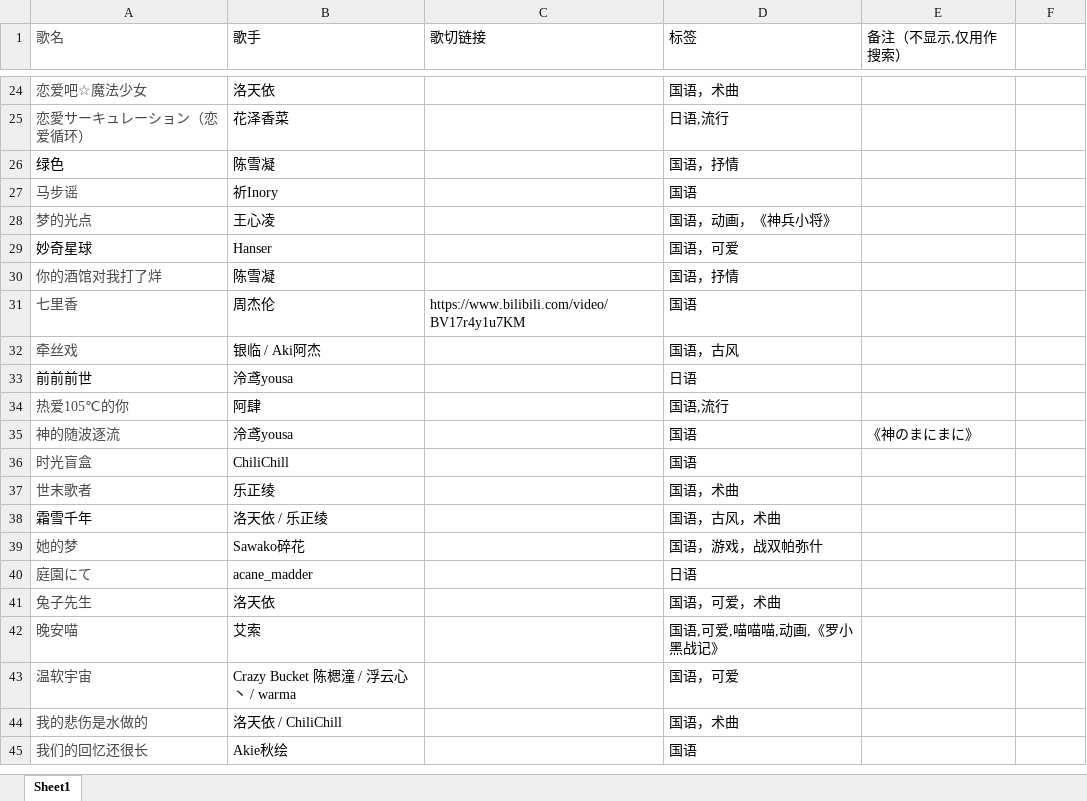
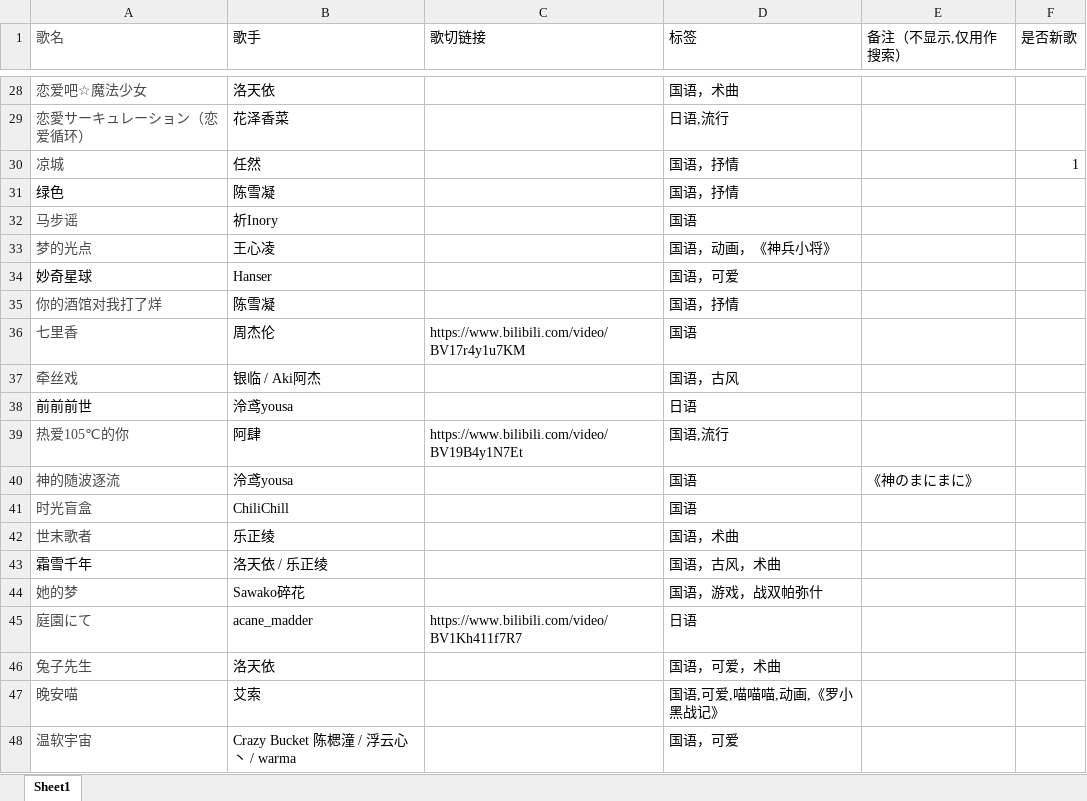
Before and after one commit to boxie123/aige_song_list_xlsx, an Excel workbook: 鸽宝歌单整理.xlsx, sheet Sheet1, drawn as a sheet; only a part is shown, gaps mark what is left out; the shorter side is filled out with more unchanged rows; values as stored, in another font and other column widths than the file's, no borders; addresses are those after the commit; the diff covers the shown part only; the diff names each change by its address in the sheet, - before the commit and + after, or states it on an @@ line.

```diff
--- a/鸽宝歌单整理.xlsx (sheet Sheet1)
+++ b/鸽宝歌单整理.xlsx (sheet Sheet1)
-F1: (empty)
+F1: 是否新歌
+row 30: 凉城 | 任然 |  | 国语，抒情 |  | 1
-C39 (歌切链接): (empty)
+C39 (歌切链接): https://www.bilibili.com/video/BV19B4y1N7Et
-C45 (歌切链接): (empty)
+C45 (歌切链接): https://www.bilibili.com/video/BV1Kh411f7R7
```
Also changed, not shown: 6 added rows, 7 removed rows, 2 edited cells and cell formats elsewhere in this sheet.
